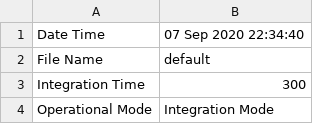
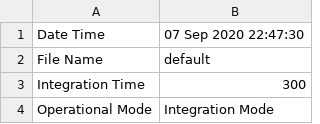
Before and after one commit to mfeijoo/model9, a CSV file: metadata.csv, drawn as a sheet; only a part is shown.

```diff
--- a/metadata.csv
+++ b/metadata.csv
@@ -1,2 +1,2 @@
-Date Time,07 Sep 2020 22:34:40
+Date Time,07 Sep 2020 22:47:30
 File Name,default
```
Also changed, not shown: 1 other file.
